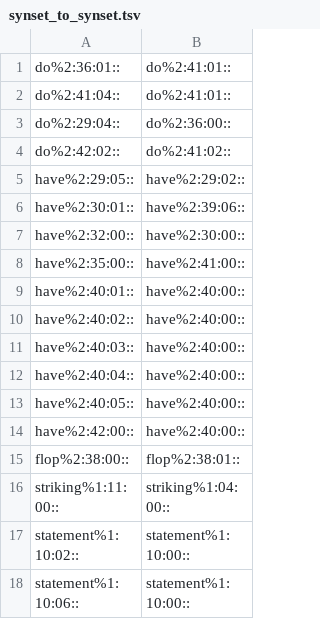
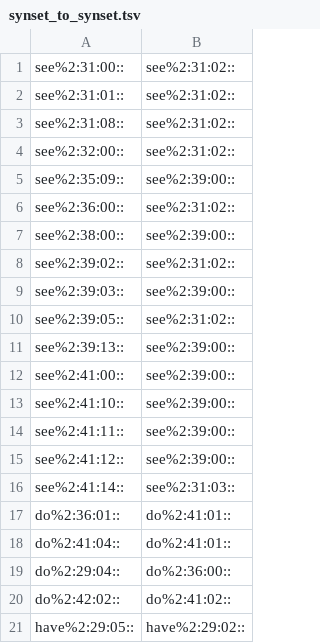
Before and after one commit to aalgirdas/wordnet_onto, a TSV file: synset_to_synset.tsv, drawn as a sheet; only a part is shown; the shorter side is filled out with more unchanged rows; the diff names each change by its address in the sheet, - before the commit and + after, or states it on an @@ line.

Commit message:
Update synset_to_synset.tsv

```diff
--- a/synset_to_synset.tsv
+++ b/synset_to_synset.tsv
+row 1: see%2:31:00:: | see%2:31:02::
+row 2: see%2:31:01:: | see%2:31:02::
+row 3: see%2:31:08:: | see%2:31:02::
+row 4: see%2:32:00:: | see%2:31:02::
+row 5: see%2:35:09:: | see%2:39:00::
+row 6: see%2:36:00:: | see%2:31:02::
+row 7: see%2:38:00:: | see%2:39:00::
+row 8: see%2:39:02:: | see%2:31:02::
+row 9: see%2:39:03:: | see%2:39:00::
+row 10: see%2:39:05:: | see%2:31:02::
+row 11: see%2:39:13:: | see%2:39:00::
+row 12: see%2:41:00:: | see%2:39:00::
+row 13: see%2:41:10:: | see%2:39:00::
+row 14: see%2:41:11:: | see%2:39:00::
+row 15: see%2:41:12:: | see%2:39:00::
+row 16: see%2:41:14:: | see%2:31:03::
```
